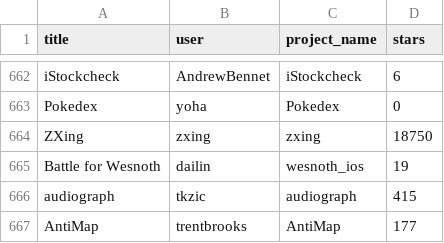
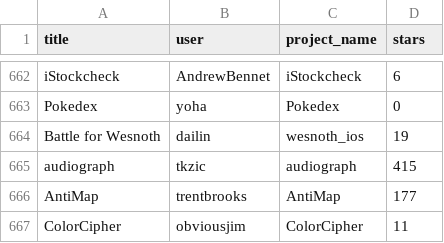
Before and after one commit to TQRG/energy-patterns, a CSV file: oss_ios_apps/ios_apps_july_2018.csv, drawn as a sheet; only a part is shown, gaps mark what is left out; the shorter side is filled out with more unchanged rows.

Commit message:
removed zxing from ios app set because it is android

```diff
--- a/oss_ios_apps/ios_apps_july_2018.csv
+++ b/oss_ios_apps/ios_apps_july_2018.csv
@@ -663,3 +663,2 @@ iStockcheck,AndrewBennet,iStockcheck,6
 Pokedex,yoha,Pokedex,0
-ZXing,zxing,zxing,18750
 Battle for Wesnoth,dailin,wesnoth_ios,19
```
Also changed, not shown: 1 other file.
